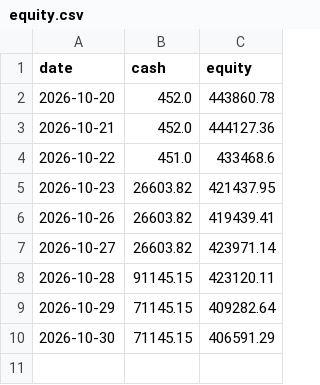
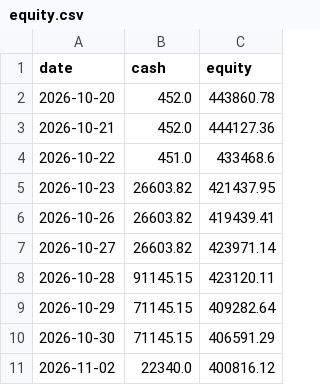
Before and after one commit to kouheidaku-cmd/dejong, a CSV file: state/equity.csv, drawn as a sheet.

```diff
--- a/state/equity.csv
+++ b/state/equity.csv
@@ -10 +10,2 @@ date,cash,equity
 2026-10-30,71145.15,406591.29
+2026-11-02,22340.0,400816.12
```
Also changed, not shown: 5 other files.
